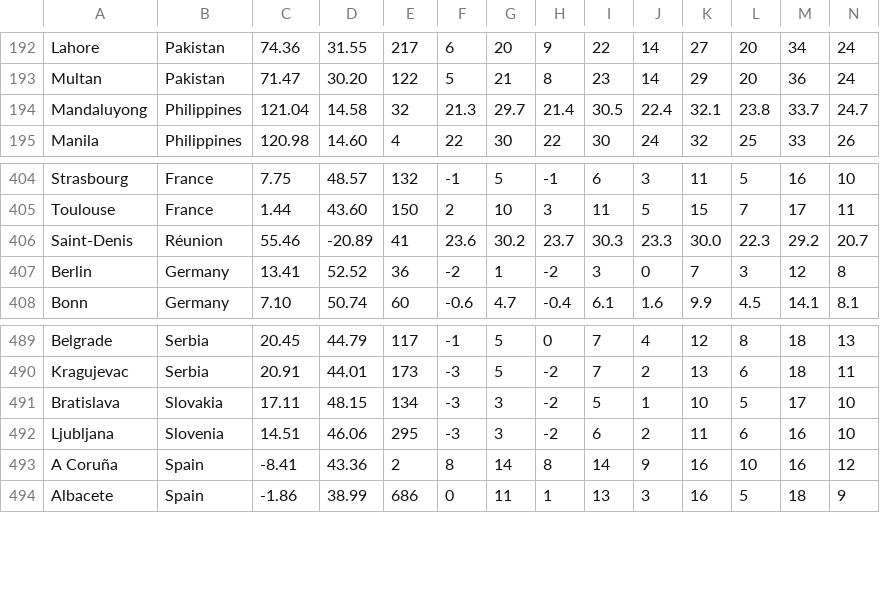
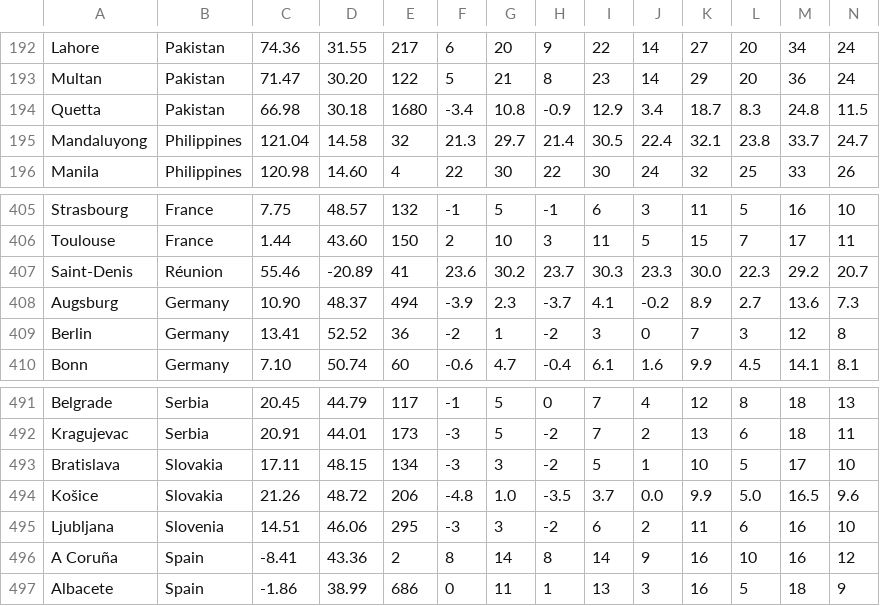
Before and after one commit to Institute-for-Future-Intelligence/aladdin, a CSV file: src/resources/weather.csv, drawn as a sheet; only a part is shown, gaps mark what is left out; rows hold the shown columns only; the diff names each change by its address in the sheet, - before the commit and + after, or states it on an @@ line.

Commit message:
three more locations

```diff
--- a/src/resources/weather.csv
+++ b/src/resources/weather.csv
+row 194: Quetta | Pakistan | 66.98 | 30.18 | 1680 | -3.4 | 10.8 | -0.9 | 12.9 | 3.4 | 18.7 | 8.3 | 24.8 | 11.5
+row 408: Augsburg | Germany | 10.90 | 48.37 | 494 | -3.9 | 2.3 | -3.7 | 4.1 | -0.2 | 8.9 | 2.7 | 13.6 | 7.3
+row 494: Košice | Slovakia | 21.26 | 48.72 | 206 | -4.8 | 1.0 | -3.5 | 3.7 | 0.0 | 9.9 | 5.0 | 16.5 | 9.6
```
